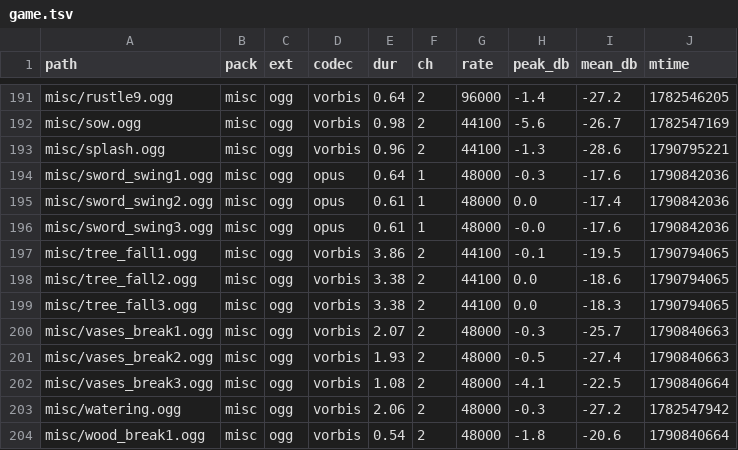
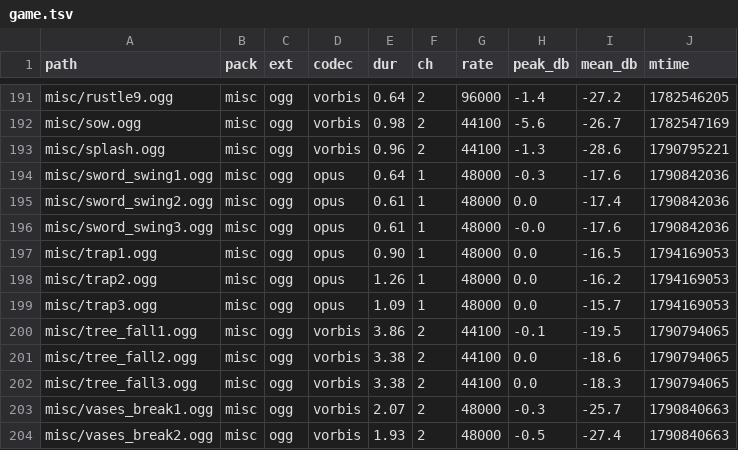
Before and after one commit to felixoki/waken, a TSV file: .claude/skills/fix-audit-item/sounds/game.tsv, drawn as a sheet; only a part is shown, gaps mark what is left out; the shorter side is filled out with more unchanged rows; the diff names each change by its address in the sheet, - before the commit and + after, or states it on an @@ line.

```diff
--- a/.claude/skills/fix-audit-item/sounds/game.tsv
+++ b/.claude/skills/fix-audit-item/sounds/game.tsv
+row 197: misc/trap1.ogg | misc | ogg | opus | 0.90 | 1 | 48000 | 0.0 | -16.5 | 1794169053
+row 198: misc/trap2.ogg | misc | ogg | opus | 1.26 | 1 | 48000 | 0.0 | -16.2 | 1794169053
+row 199: misc/trap3.ogg | misc | ogg | opus | 1.09 | 1 | 48000 | 0.0 | -15.7 | 1794169053
```
Also changed, not shown: 10 other files.
